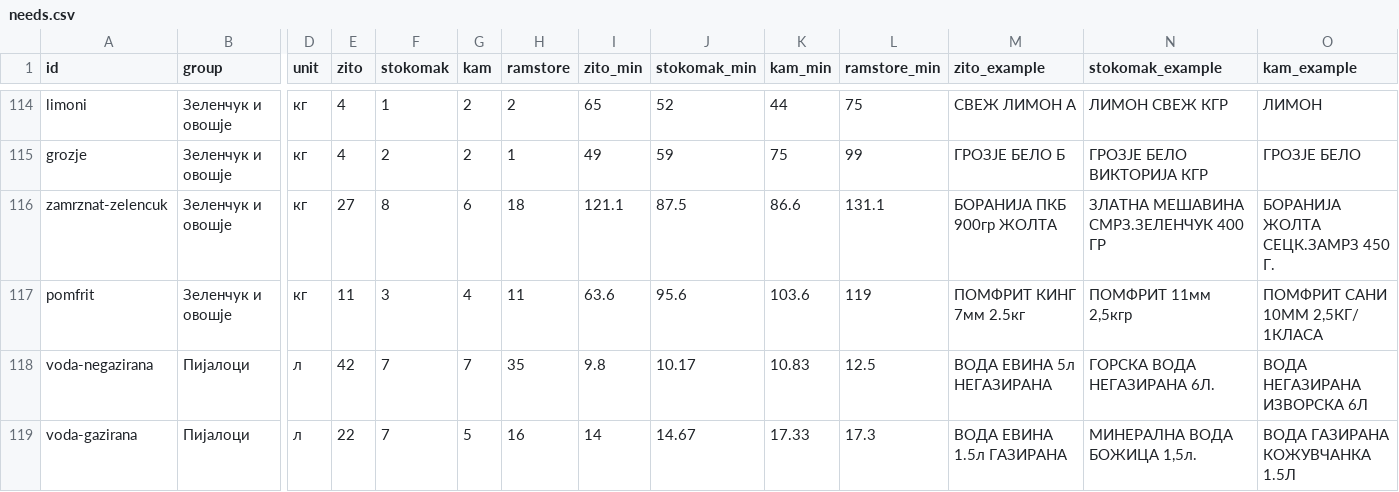
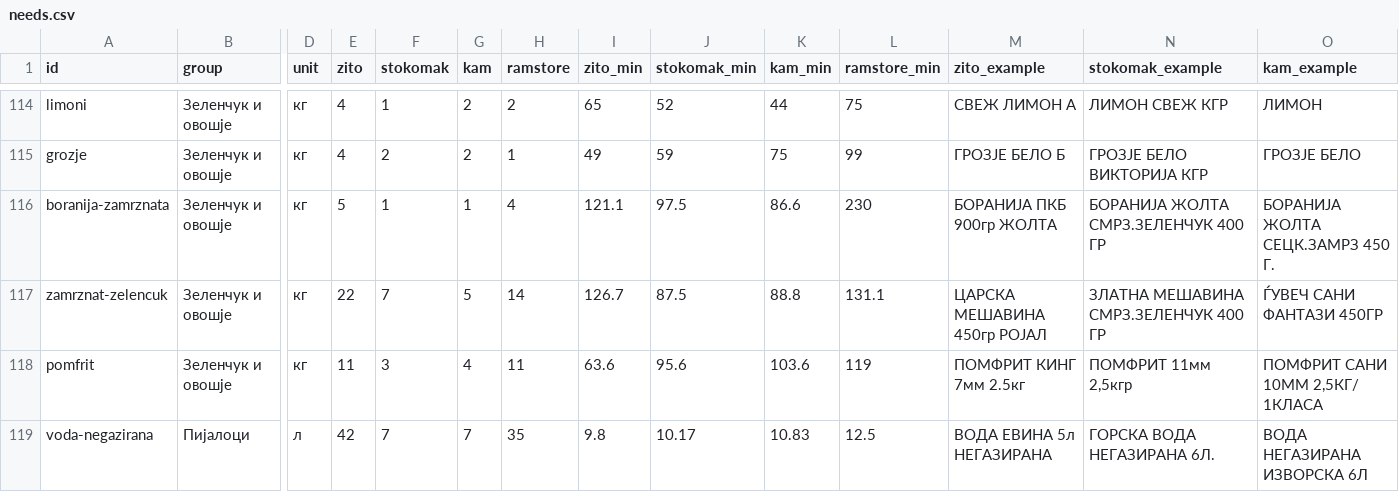
Before and after one commit to aluchkov18/my-shopping, a CSV file: catalog/needs.csv, drawn as a sheet; only a part is shown, gaps mark what is left out; the shorter side is filled out with more unchanged rows; addresses are those after the commit; rows hold the shown columns only; the diff names each change by its address in the sheet, - before the commit and + after, or states it on an @@ line.

```diff
--- a/catalog/needs.csv
+++ b/catalog/needs.csv
+row 116: boranija-zamrznata | Зеленчук и овошје | кг | 5 | 1 | 1 | 4 | 121.1 | 97.5 | 86.6 | 230 | БОРАНИЈА ПКБ 900гр ЖОЛТА | БОРАНИЈА ЖОЛТА СМРЗ.ЗЕЛЕНЧУК 400 ГР | БОРАНИЈА ЖОЛТА СЕЦК.ЗАМРЗ 450 Г.
-E117 (zito): 27
+E117 (zito): 22
-F117 (stokomak): 8
+F117 (stokomak): 7
-G117 (kam): 6
+G117 (kam): 5
-H117 (ramstore): 18
+H117 (ramstore): 14
-I117 (zito_min): 121.1
+I117 (zito_min): 126.7
-K117 (kam_min): 86.6
+K117 (kam_min): 88.8
-M117 (zito_example): БОРАНИЈА ПКБ 900гр ЖОЛТА
+M117 (zito_example): ЦАРСКА МЕШАВИНА 450гр РОЈАЛ
-O117 (kam_example): БОРАНИЈА ЖОЛТА СЕЦК.ЗАМРЗ 450 Г.
+O117 (kam_example): ЃУВЕЧ САНИ ФАНТАЗИ 450ГР
```
Also changed, not shown: catalog/matches.csv, catalog/same.csv, 7 other files.
